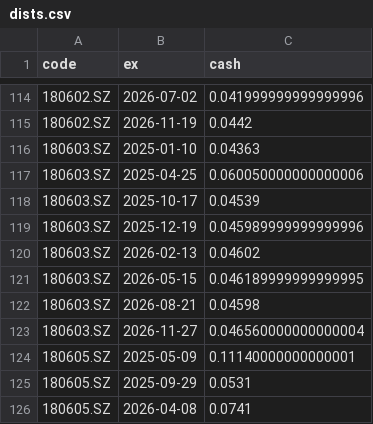
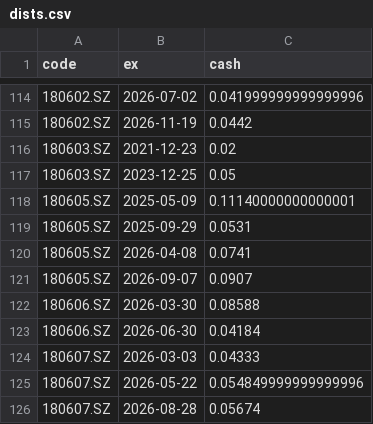
Before and after one commit to xianhuixu/reits-dashboard, a CSV file: spread_cache/dists.csv, drawn as a sheet; only a part is shown, gaps mark what is left out; the shorter side is filled out with more unchanged rows.

```diff
--- a/spread_cache/dists.csv
+++ b/spread_cache/dists.csv
@@ -115,10 +115,4 @@ code,ex,cash
 180602.SZ,2026-11-19,0.0442
-180603.SZ,2025-01-10,0.04363
-180603.SZ,2025-04-25,0.060050000000000006
-180603.SZ,2025-10-17,0.04539
-180603.SZ,2025-12-19,0.045989999999999996
-180603.SZ,2026-02-13,0.04602
-180603.SZ,2026-05-15,0.046189999999999995
-180603.SZ,2026-08-21,0.04598
-180603.SZ,2026-11-27,0.046560000000000004
+180603.SZ,2021-12-23,0.02
+180603.SZ,2023-12-25,0.05
 180605.SZ,2025-05-09,0.11140000000000001
```
Also changed, not shown: 18 other files.
